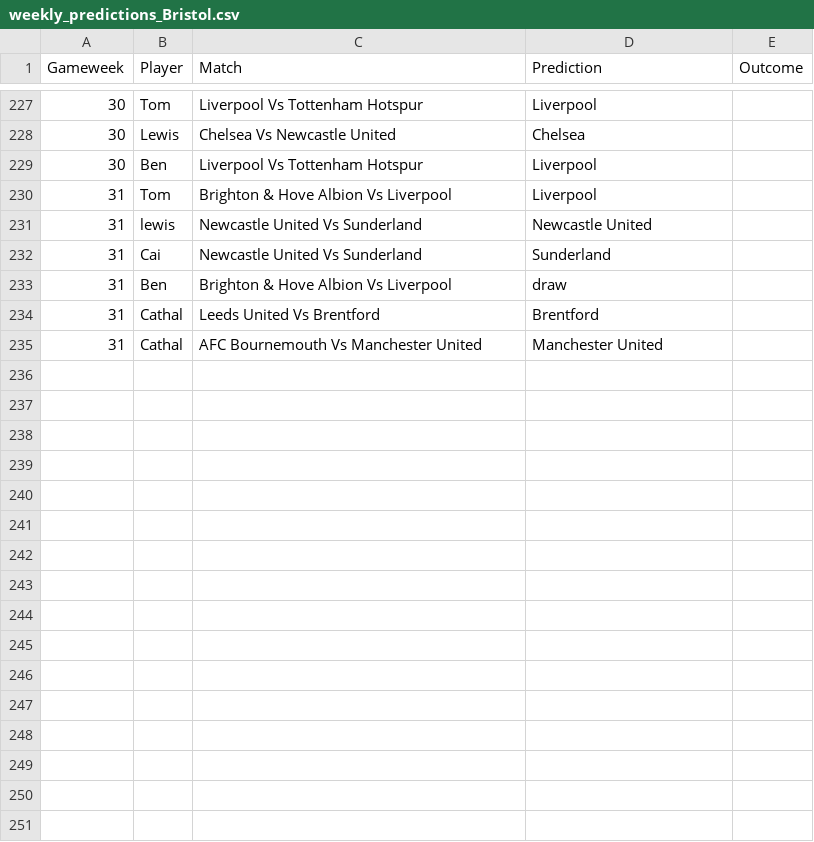
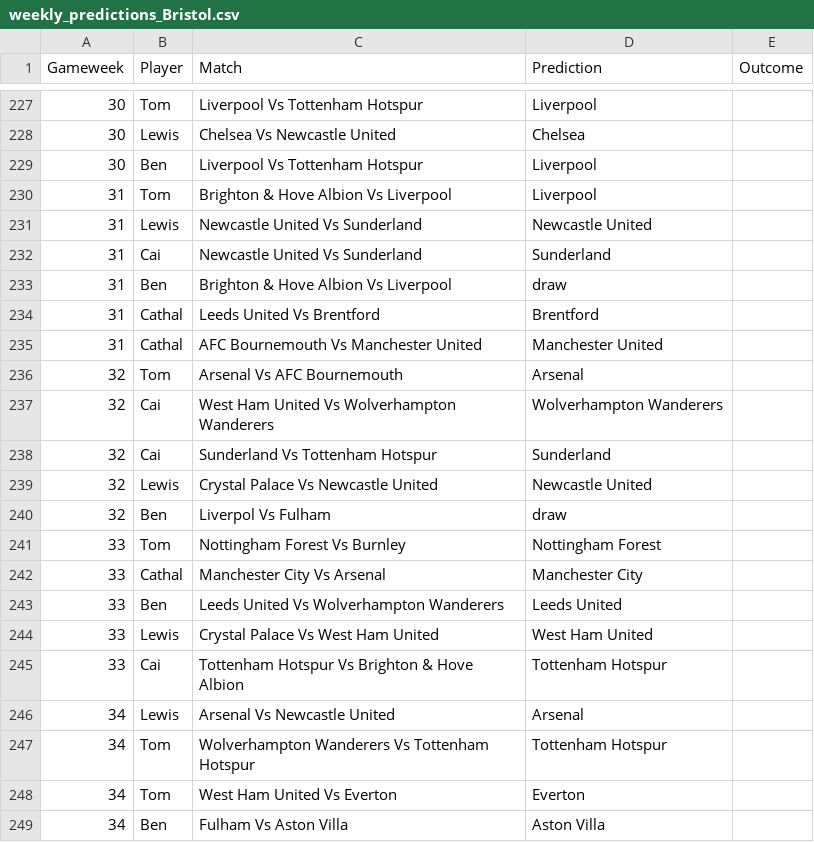
Before and after one commit to TomHigginson/TomHigginson.github.io, a CSV file: WeeklyGame/weekly_predictions_Bristol.csv, drawn as a sheet; only a part is shown, gaps mark what is left out; the diff covers the shown part only.

```diff
--- a/WeeklyGame/weekly_predictions_Bristol.csv
+++ b/WeeklyGame/weekly_predictions_Bristol.csv
@@ -230,3 +230,3 @@
 31,Tom,Brighton & Hove Albion Vs Liverpool,Liverpool,
-31,lewis,Newcastle United Vs Sunderland,Newcastle United,
+31,Lewis,Newcastle United Vs Sunderland,Newcastle United,
 31,Cai,Newcastle United Vs Sunderland,Sunderland,
@@ -235 +235,15 @@
 31,Cathal,AFC Bournemouth Vs Manchester United,Manchester United,
+32,Tom,Arsenal Vs AFC Bournemouth,Arsenal,
+32,Cai,West Ham United Vs Wolverhampton Wanderers,Wolverhampton Wanderers,
+32,Cai,Sunderland Vs Tottenham Hotspur,Sunderland,
+32,Lewis,Crystal Palace Vs Newcastle United,Newcastle United,
+32,Ben,Liverpol Vs Fulham,draw,
+33,Tom,Nottingham Forest Vs Burnley,Nottingham Forest,
+33,Cathal,Manchester City Vs Arsenal,Manchester City,
+33,Ben,Leeds United Vs Wolverhampton Wanderers,Leeds United,
+33,Lewis,Crystal Palace Vs West Ham United,West Ham United,
+33,Cai,Tottenham Hotspur Vs Brighton & Hove Albion,Tottenham Hotspur,
+34,Lewis,Arsenal Vs Newcastle United,Arsenal,
+34,Tom,Wolverhampton Wanderers Vs Tottenham Hotspur,Tottenham Hotspur,
+34,Tom,West Ham United Vs Everton,Everton,
+34,Ben,Fulham Vs Aston Villa,Aston Villa,
```
Also changed, not shown: 35 added rows elsewhere in this file, WeeklyGame/fixtures.csv, 1 other file.
